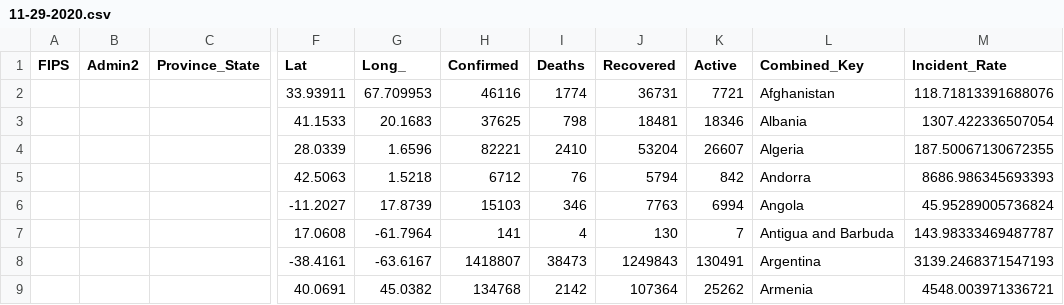
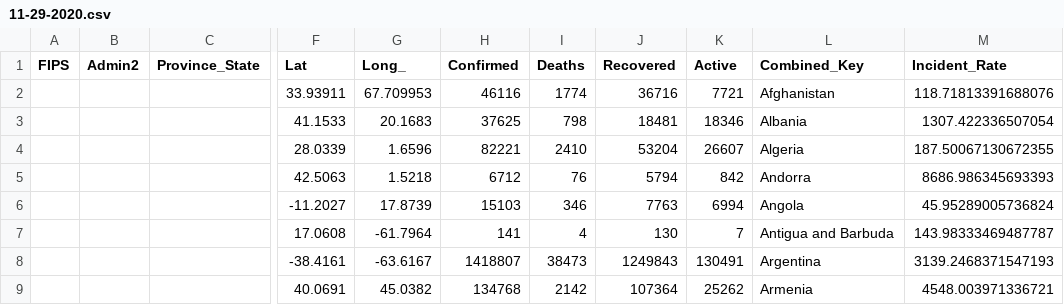
Before and after one commit to coviddata/coviddata, a CSV file: data/sources/jhu_csse/daily_reports/11-29-2020.csv, drawn as a sheet; only a part is shown, gaps mark what is left out; the diff names each change by its address in the sheet, - before the commit and + after, or states it on an @@ line.

```diff
--- a/data/sources/jhu_csse/daily_reports/11-29-2020.csv
+++ b/data/sources/jhu_csse/daily_reports/11-29-2020.csv
-J2 (Recovered): 36731
+J2 (Recovered): 36716
```
Also changed, not shown: data/sources/jhu_csse/daily_reports/08-29-2020.csv, data/sources/jhu_csse/daily_reports/11-30-2020.csv, 13 other files.
